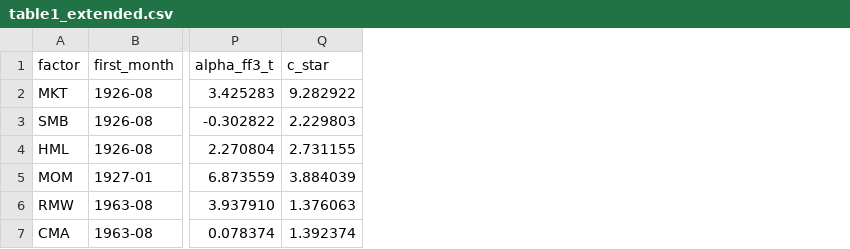
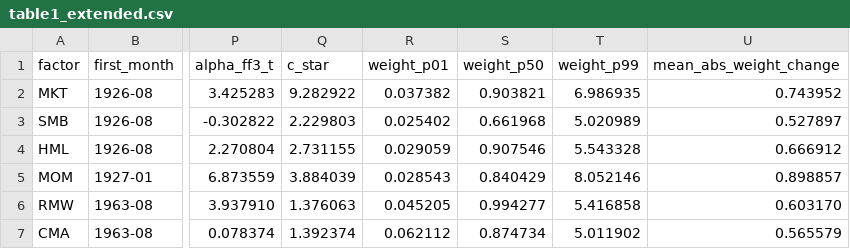
Before and after one commit to mal0ware/ballast, a CSV file: results/table1_extended.csv, drawn as a sheet; only a part is shown, gaps mark what is left out; the diff names each change by its address in the sheet, - before the commit and + after, or states it on an @@ line.

```diff
--- a/results/table1_extended.csv
+++ b/results/table1_extended.csv
+column R (weight_p01), rows 2-7: 0.037382 | 0.025402 | 0.029059 | 0.028543 | 0.045205 | 0.062112
+column S (weight_p50), rows 2-7: 0.903821 | 0.661968 | 0.907546 | 0.840429 | 0.994277 | 0.874734
+column T (weight_p99), rows 2-7: 6.986935 | 5.020989 | 5.543328 | 8.052146 | 5.416858 | 5.011902
+column U (mean_abs_weight_change), rows 2-7: 0.743952 | 0.527897 | 0.666912 | 0.898857 | 0.603170 | 0.565579
```
Also changed, not shown: results/spanning_cowy_sample.csv, results/table1_new_months.csv, 3 other files.
